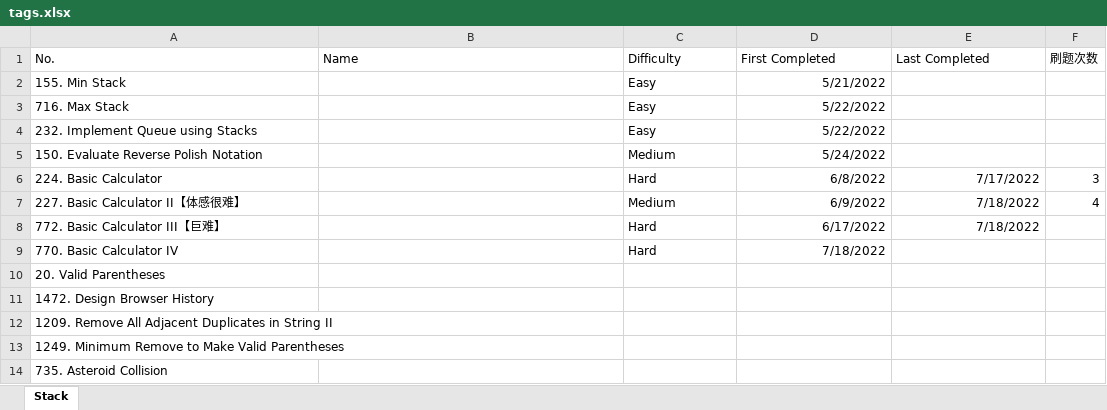
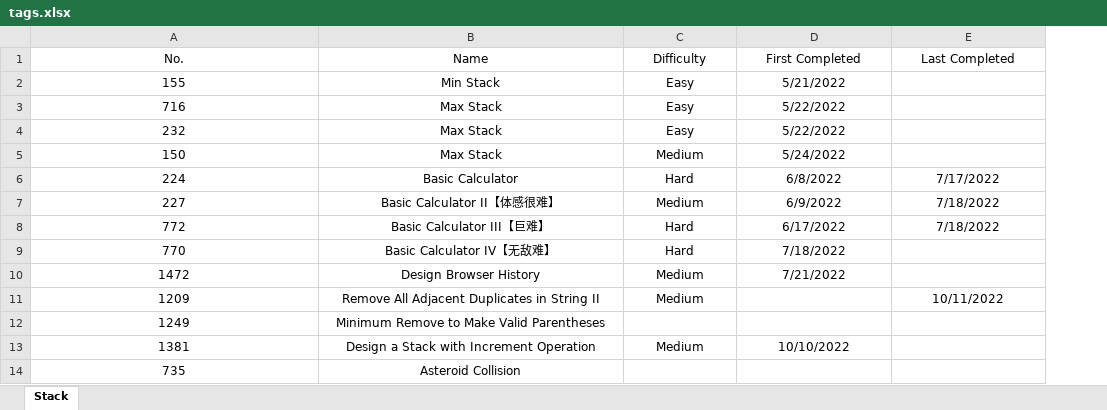
Before and after one commit to Sonia-96/Coding4Interviews, an Excel workbook: tags/tags.xlsx, sheet Stack, drawn as a sheet; values as stored, in another font and other column widths than the file's, no borders; removed rows and columns are numbered as before the commit, all else as after; the diff names each change by its address in the sheet, - before the commit and + after, or states it on an @@ line.

```diff
--- a/tags/tags.xlsx (sheet Stack)
+++ b/tags/tags.xlsx (sheet Stack)
@@ column F (刷题次数) hidden, rows 6-7: 3 | 4 @@
-A1:E1 alignment: left
+A1:E1 alignment: center
-A2 (No.): 155. Min Stack
+A2 (No.): 155
-A2:A9 alignment: left
+A2:A9 alignment: center
-B2 (Name): (empty)
+B2 (Name): Min Stack
-C2:C9 alignment: left
+C2:C9 alignment: center
-D2:D5 alignment: right
+D2:D5 alignment: center
-A3 (No.): 716. Max Stack
+A3 (No.): 716
-B3:B5 (Name): (empty)
+B3:B5 (Name): Max Stack
-A4 (No.): 232. Implement Queue using Stacks
+A4 (No.): 232
-A5 (No.): 150. Evaluate Reverse Polish Notation
+A5 (No.): 150
-A6 (No.): 224. Basic Calculator
+A6 (No.): 224
-B6 (Name): (empty)
+B6 (Name): Basic Calculator
-D6:E8 alignment: right
+D6:E8 alignment: center
-A7 (No.): 227. Basic Calculator II【体感很难】
+A7 (No.): 227
-B7 (Name): (empty)
+B7 (Name): Basic Calculator II【体感很难】
-A8 (No.): 772. Basic Calculator III【巨难】
+A8 (No.): 772
-B8 (Name): (empty)
+B8 (Name): Basic Calculator III【巨难】
-A9 (No.): 770. Basic Calculator IV
+A9 (No.): 770
-B9 (Name): (empty)
+B9 (Name): Basic Calculator IV【无敌难】
-D9 alignment: right
+D9 alignment: center
-row 10: 20. Valid Parentheses
-row 11: 1472. Design Browser History
-row 12: 1209. Remove All Adjacent Duplicates in String II
-row 13: 1249. Minimum Remove to Make Valid Parentheses
-row 14: 735. Asteroid Collision
+row 10: 1472 | Design Browser History | Medium | 7/21/2022
+row 11: 1209 | Remove All Adjacent Duplicates in String II | Medium |  | 10/11/2022
+row 12: 1249 | Minimum Remove to Make Valid Parentheses
+row 13: 1381 | Design a Stack with Increment Operation | Medium | 10/10/2022
+row 14: 735 | Asteroid Collision
```
Also changed, not shown: 4 other files.
